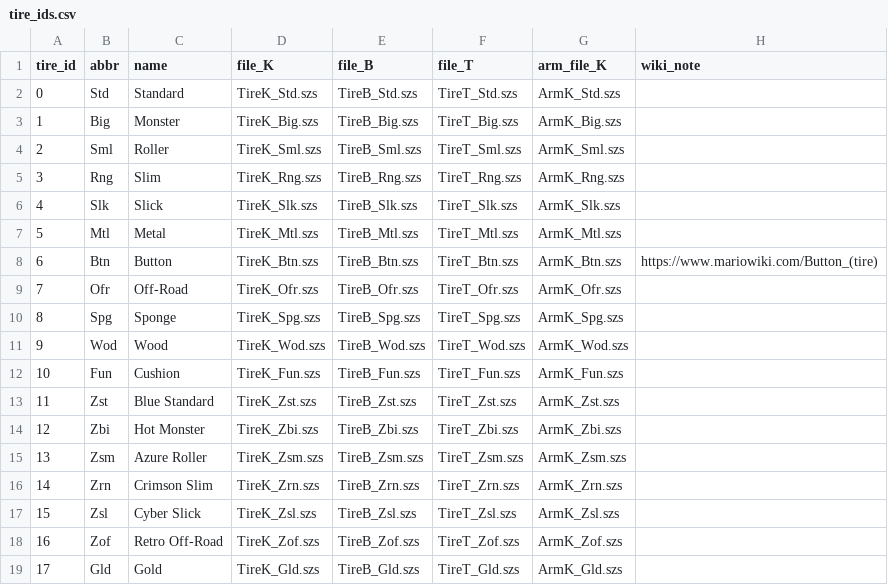
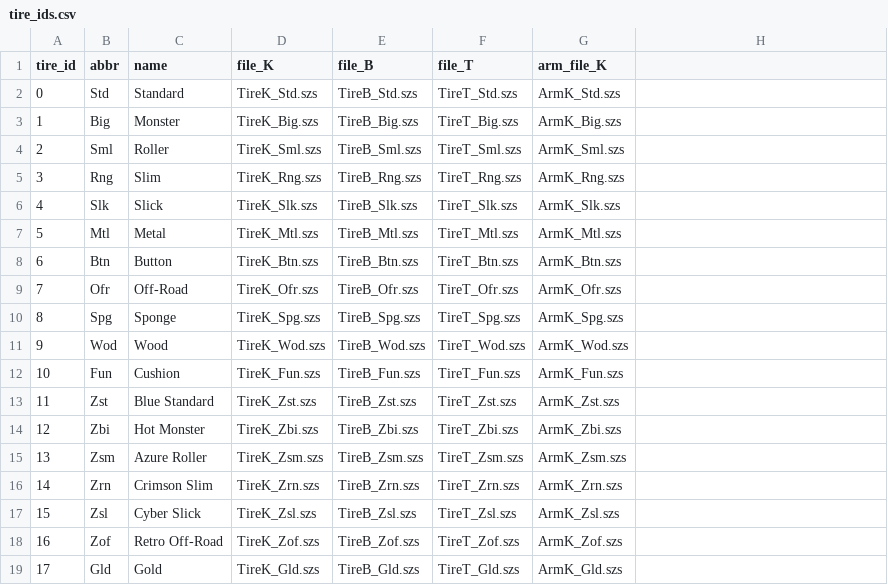
Before and after one commit to popdoo323-pop/MKioskDecomp, a CSV file: symbols/tire_ids.csv, drawn as a sheet; the diff names each change by its address in the sheet, - before the commit and + after, or states it on an @@ line.

Commit message:
Simplify tire ID table: remove wiki notes

```diff
--- a/symbols/tire_ids.csv
+++ b/symbols/tire_ids.csv
-H1: wiki_note
+H1: (empty)
-H8: https://www.mariowiki.com/Button_(tire)
+H8: (empty)
```
Also changed, not shown: 1 other file.
